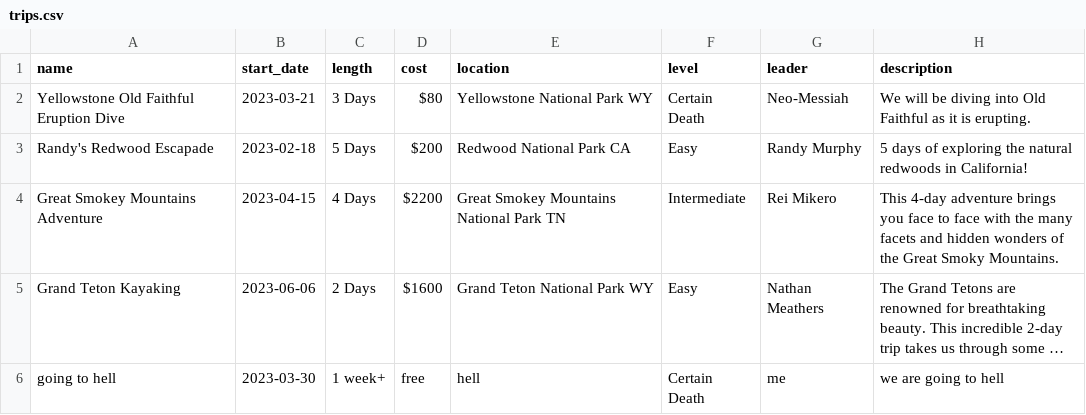
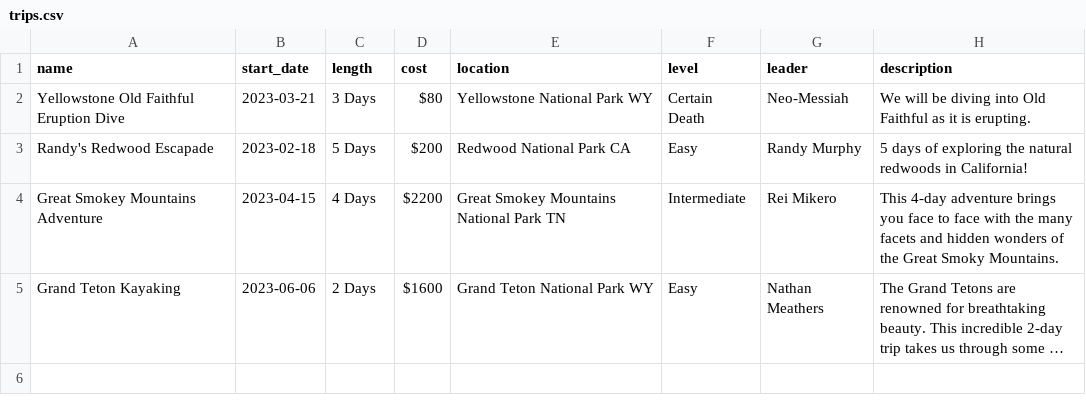
Before and after one commit to gavsimps/I211_project, a CSV file: trips.csv, drawn as a sheet; long unchanged cells end in …; the diff names each change by its address in the sheet, - before the commit and + after, or states it on an @@ line.

```diff
--- a/trips.csv
+++ b/trips.csv
-row 6: going to hell | 2023-03-30 | 1 week+ | free | hell | Certain Death | me | we are going to hell
```
Also changed, not shown: 2 other files.
